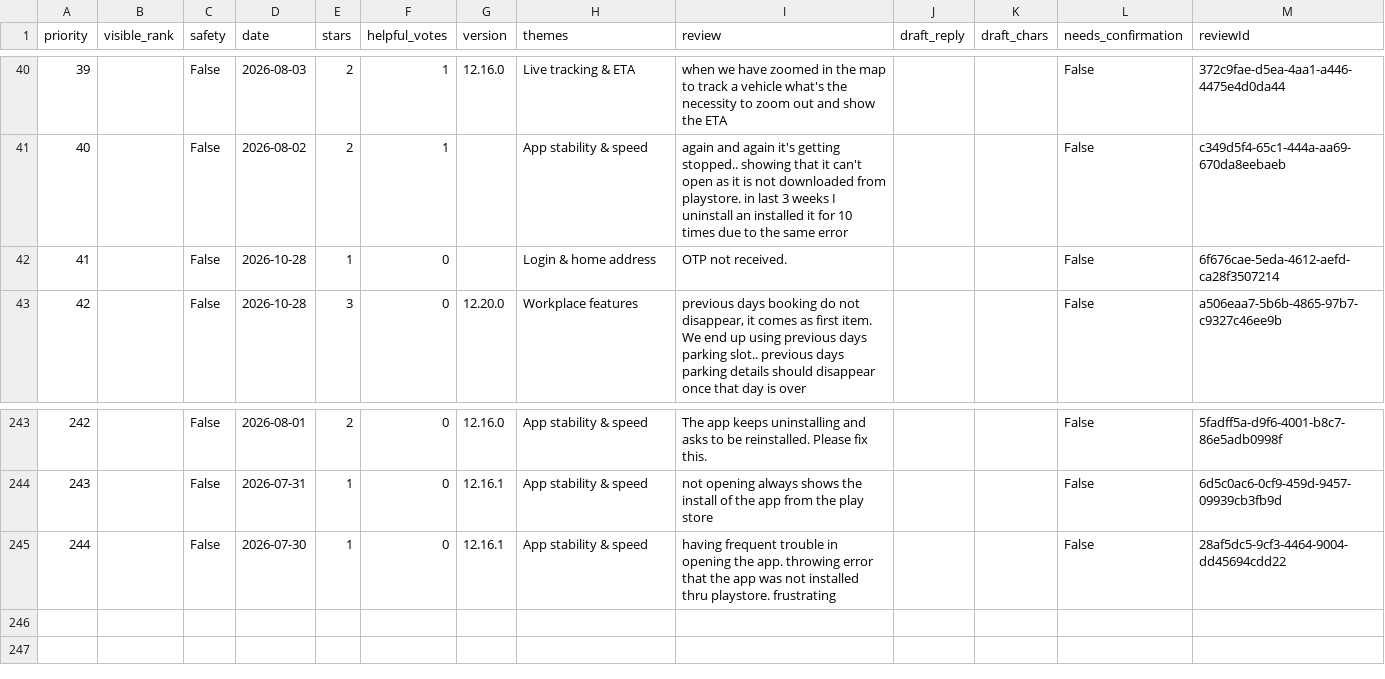
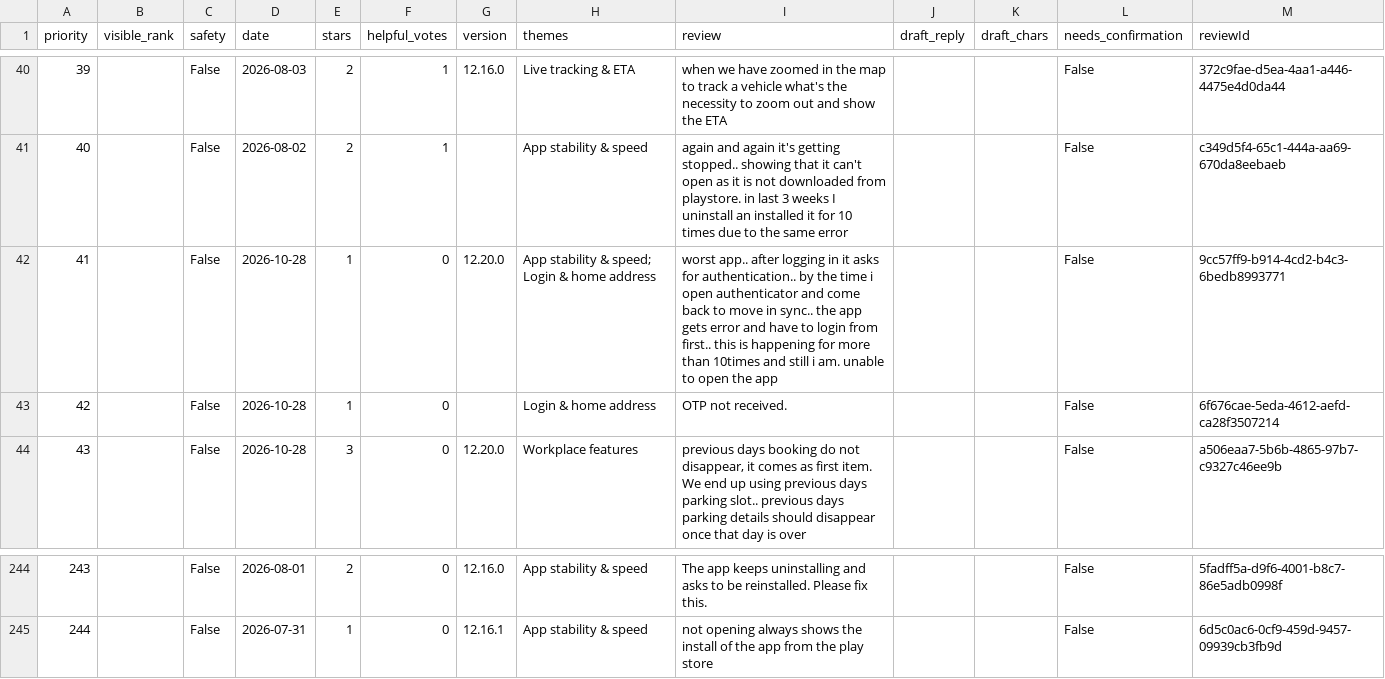
Before and after one commit to Abhijit-Kumar-GitHub/FDE-Case-Study--MoveInSync, a CSV file: docs/reply_queue.csv, drawn as a sheet; only a part is shown, gaps mark what is left out; removed rows and columns are numbered as before the commit, all else as after; the diff names each change by its address in the sheet, - before the commit and + after, or states it on an @@ line.

```diff
--- a/docs/reply_queue.csv
+++ b/docs/reply_queue.csv
+row 42: 41 |  | False | 2026-10-28 | 1 | 0 | 12.20.0 | App stability & speed; Login & home address | worst app.. after logging in it asks for authentication.. by the time i open authenticator and come back to move in sync.. the app gets error and have to login from first.. this is happening for more than 10times and still i am. unable to open the app |  |  | False | 9cc57ff9-b914-4cd2-b4c3-6bedb8993771
@@ column A (priority) renumbered between rows 43 and 245 @@
-row 245: 244 |  | False | 2026-07-30 | 1 | 0 | 12.16.1 | App stability & speed | having frequent trouble in opening the app. throwing error that the app was not installed thru playstore. frustrating |  |  | False | 28af5dc5-9cf3-4464-9004-dd45694cdd22
```
Also changed, not shown: data/raw/com.moveinsync.ets__most_relevant.csv, data/raw/com.proficio.commute.csv, 8 other files.
